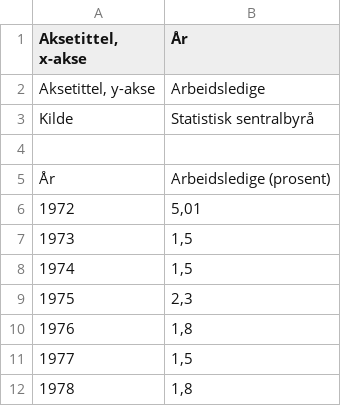
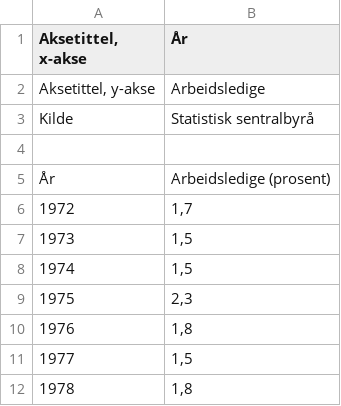
Before and after one commit to NDLANO/statistikk, a CSV file: public/data/arbeidsledighet.csv, drawn as a sheet; only a part is shown.

Commit message:
arbeidsledighet: Corrects first value in dataset
The value was changed while debugging the slider bug (where x.5 min values does not work)

```diff
--- a/public/data/arbeidsledighet.csv
+++ b/public/data/arbeidsledighet.csv
@@ -5,3 +5,3 @@ Kilde;Statistisk sentralbyrå
 År;Arbeidsledige (prosent)
-1972;5,01
+1972;1,7
 1973;1,5
```
